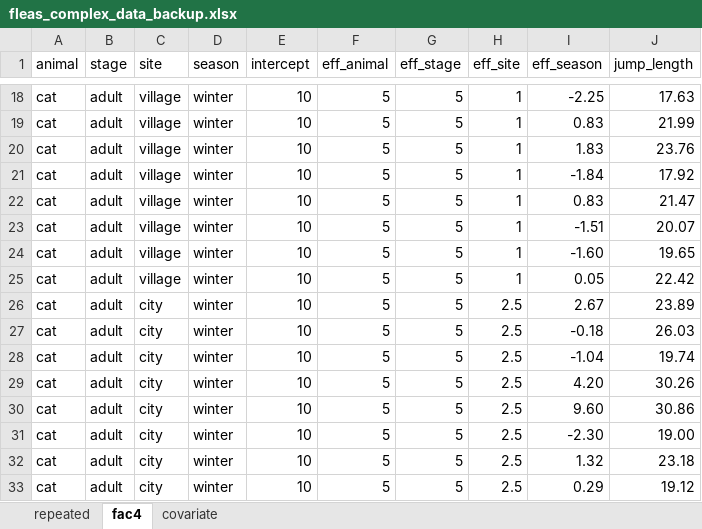
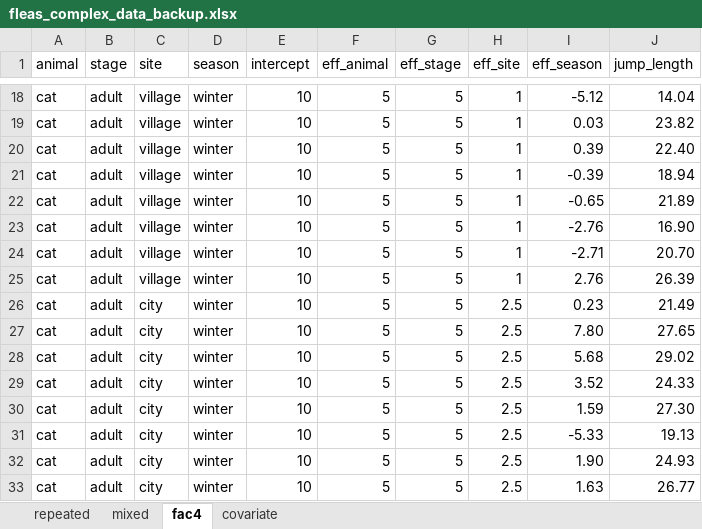
Before and after one commit to jkruppa/jkruppa.github.io, an Excel workbook: data/fleas_complex_data_backup.xlsx, sheet fac4, drawn as a sheet; only a part is shown, gaps mark what is left out; values as stored, in another font and other column widths than the file's, no borders; the diff covers the shown part only; the diff names each change by its address in the sheet, - before the commit and + after, or states it on an @@ line.

```diff
--- a/data/fleas_complex_data_backup.xlsx (sheet fac4)
+++ b/data/fleas_complex_data_backup.xlsx (sheet fac4)
+sheet tab: mixed
-I18 (eff_season): -2.25
+I18 (eff_season): -5.12
-J18 (jump_length): 17.63
+J18 (jump_length): 14.04
-I19 (eff_season): 0.83
+I19 (eff_season): 0.03
-J19 (jump_length): 21.99
+J19 (jump_length): 23.82
-I20 (eff_season): 1.83
+I20 (eff_season): 0.39
-J20 (jump_length): 23.76
+J20 (jump_length): 22.40
-I21 (eff_season): -1.84
+I21 (eff_season): -0.39
-J21 (jump_length): 17.92
+J21 (jump_length): 18.94
-I22 (eff_season): 0.83
+I22 (eff_season): -0.65
-J22 (jump_length): 21.47
+J22 (jump_length): 21.89
-I23 (eff_season): -1.51
+I23 (eff_season): -2.76
-J23 (jump_length): 20.07
+J23 (jump_length): 16.90
-I24 (eff_season): -1.60
+I24 (eff_season): -2.71
-J24 (jump_length): 19.65
+J24 (jump_length): 20.70
-I25 (eff_season): 0.05
+I25 (eff_season): 2.76
-J25 (jump_length): 22.42
+J25 (jump_length): 26.39
-I26 (eff_season): 2.67
+I26 (eff_season): 0.23
-J26 (jump_length): 23.89
+J26 (jump_length): 21.49
-I27 (eff_season): -0.18
+I27 (eff_season): 7.80
-J27 (jump_length): 26.03
+J27 (jump_length): 27.65
-I28 (eff_season): -1.04
+I28 (eff_season): 5.68
-J28 (jump_length): 19.74
+J28 (jump_length): 29.02
-I29 (eff_season): 4.20
+I29 (eff_season): 3.52
-J29 (jump_length): 30.26
+J29 (jump_length): 24.33
-I30 (eff_season): 9.60
+I30 (eff_season): 1.59
-J30 (jump_length): 30.86
+J30 (jump_length): 27.30
-I31 (eff_season): -2.30
+I31 (eff_season): -5.33
-J31 (jump_length): 19.00
+J31 (jump_length): 19.13
-I32 (eff_season): 1.32
+I32 (eff_season): 1.90
-J32 (jump_length): 23.18
+J32 (jump_length): 24.93
-I33 (eff_season): 0.29
+I33 (eff_season): 1.63
-J33 (jump_length): 19.12
+J33 (jump_length): 26.77
```
Also changed, not shown: 352 edited cells elsewhere in this sheet, sheet repeated, sheet covariate, data/fleas_complex_data.xlsx, 36 other files.
